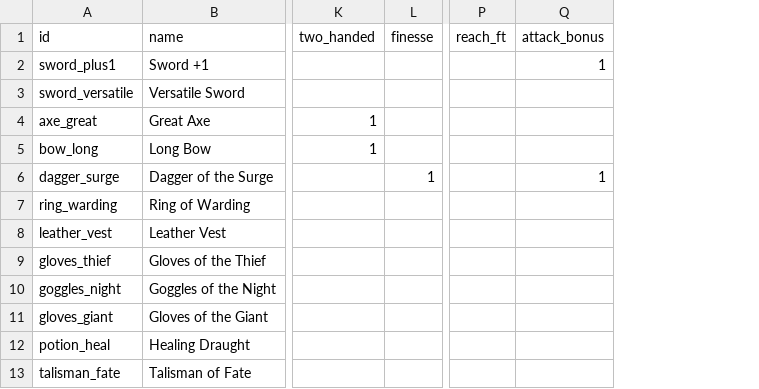
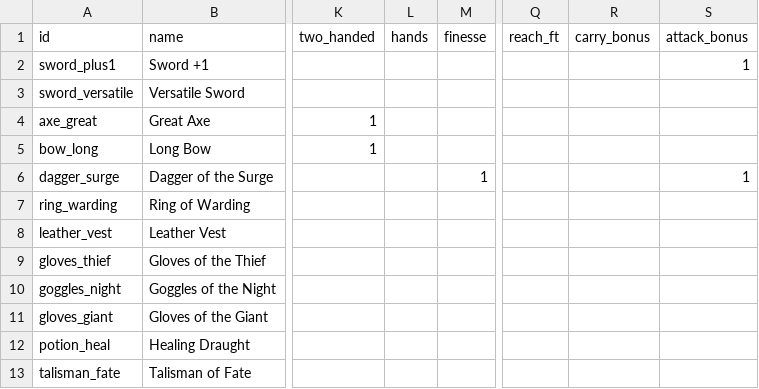
Before and after one commit to LtnDisaster/DndDieZweite, a CSV file: app/content_pack/items.csv, drawn as a sheet; only a part is shown, gaps mark what is left out; the diff names each change by its address in the sheet, - before the commit and + after, or states it on an @@ line.

```diff
--- a/app/content_pack/items.csv
+++ b/app/content_pack/items.csv
+column L (hands), empty
+column R (carry_bonus), empty
```
Also changed, not shown: app/content_pack/backgrounds.csv, app/content_pack/classes.csv, 17 other files.
